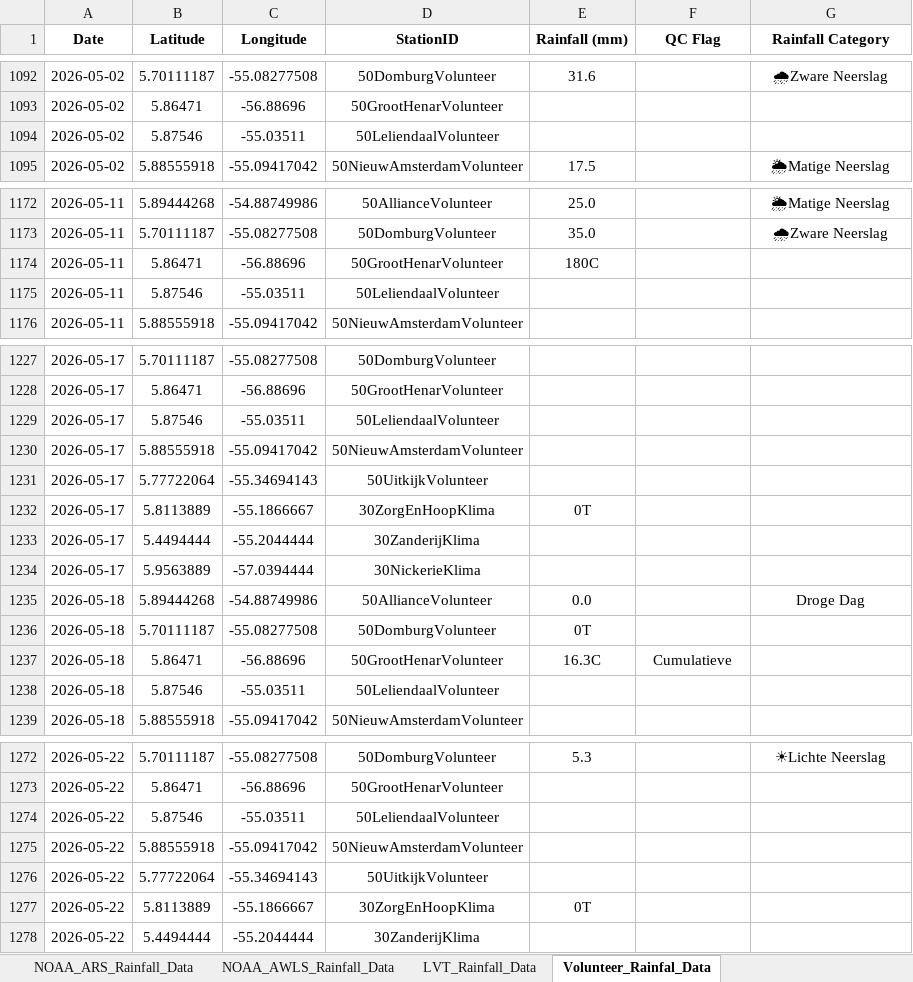
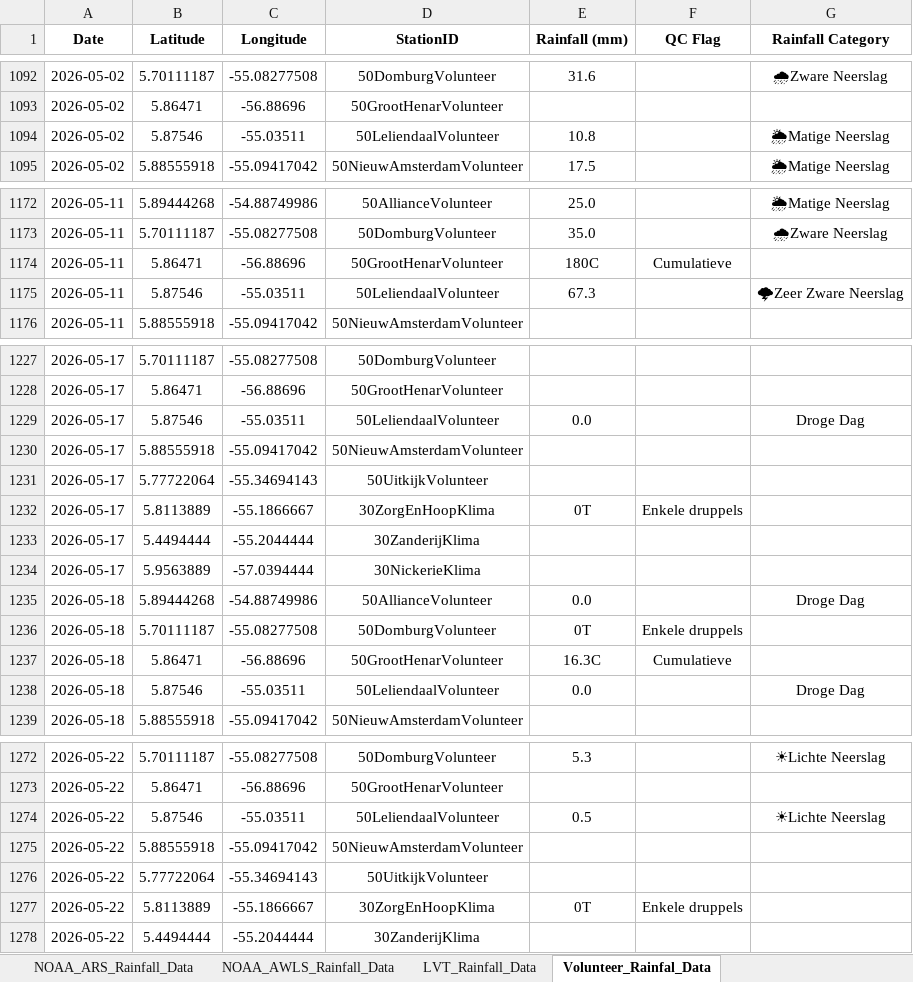
Before and after one commit to Felicia123-prog/suriname-daily-rainfall-dashboard, an Excel workbook: data/Rainfall_Data_Suriname_2026.xlsx, sheet Volunteer_Rainfal_Data, drawn as a sheet; only a part is shown, gaps mark what is left out; values as stored, in another font and other column widths than the file's, no borders; the diff covers the shown part only; the diff names each change by its address in the sheet, - before the commit and + after, or states it on an @@ line.

```diff
--- a/data/Rainfall_Data_Suriname_2026.xlsx (sheet Volunteer_Rainfal_Data)
+++ b/data/Rainfall_Data_Suriname_2026.xlsx (sheet Volunteer_Rainfal_Data)
-E1094 (Rainfall (mm)): (empty)
+E1094 (Rainfall (mm)): 10.8
-G1094 (Rainfall Category): (empty)
+G1094 (Rainfall Category): 🌦Matige Neerslag
-F1174 (QC Flag): (empty)
+F1174 (QC Flag): Cumulatieve
-E1175 (Rainfall (mm)): (empty)
+E1175 (Rainfall (mm)): 67.3
-G1175 (Rainfall Category): (empty)
+G1175 (Rainfall Category): 🌩Zeer Zware Neerslag
-E1229 (Rainfall (mm)): (empty)
+E1229 (Rainfall (mm)): 0.0
-G1229 (Rainfall Category): (empty)
+G1229 (Rainfall Category): Droge Dag
-F1232 (QC Flag): (empty)
+F1232 (QC Flag): Enkele druppels
-F1236 (QC Flag): (empty)
+F1236 (QC Flag): Enkele druppels
-E1238 (Rainfall (mm)): (empty)
+E1238 (Rainfall (mm)): 0.0
-G1238 (Rainfall Category): (empty)
+G1238 (Rainfall Category): Droge Dag
-E1274 (Rainfall (mm)): (empty)
+E1274 (Rainfall (mm)): 0.5
-G1274 (Rainfall Category): (empty)
+G1274 (Rainfall Category): ☀Lichte Neerslag
-F1277 (QC Flag): (empty)
+F1277 (QC Flag): Enkele druppels
```
Also changed, not shown: 18 added rows and 53 edited cells elsewhere in this sheet, sheet LVT_Rainfall_Data, sheet Hydromet_Cloud_Rainfall_Data, sheet NOAA_ARS_Rainfall_Data, sheet NOAA_AWLS_Rainfall_Data.
